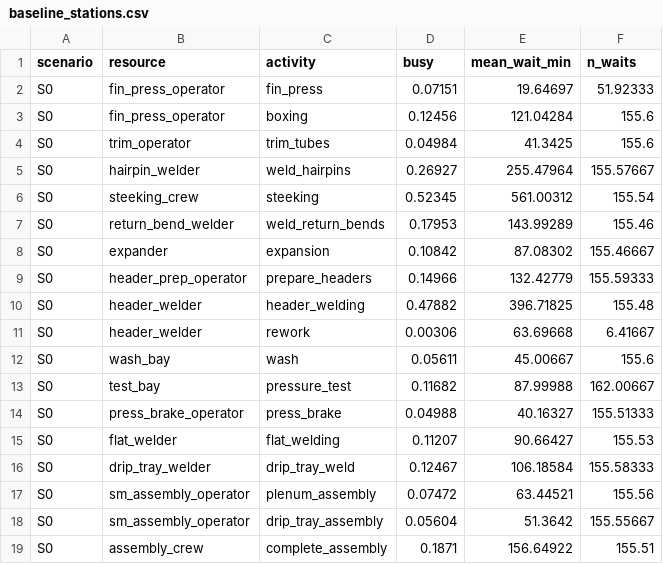
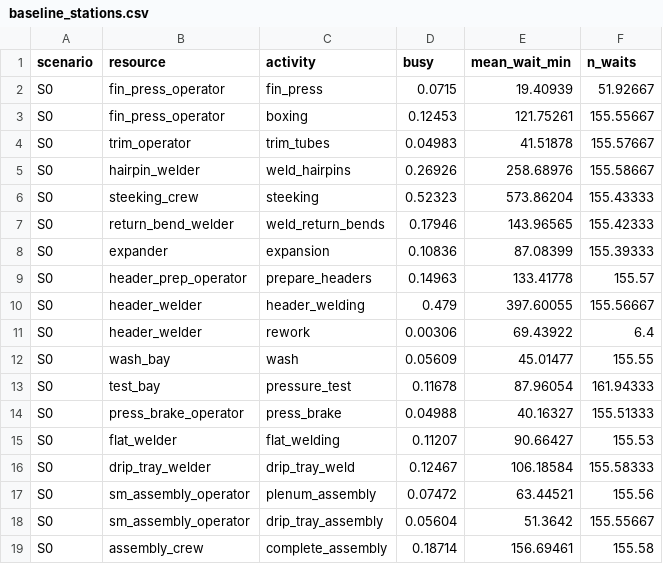
Before and after one commit to fadeelphillips29-cmd/facility-materials-handling-optimization, a CSV file: evaporator-line-des/results/baseline_stations.csv, drawn as a sheet.

```diff
--- a/evaporator-line-des/results/baseline_stations.csv
+++ b/evaporator-line-des/results/baseline_stations.csv
@@ -1,14 +1,14 @@
 scenario,resource,activity,busy,mean_wait_min,n_waits
-S0,fin_press_operator,fin_press,0.07151,19.64697,51.92333
-S0,fin_press_operator,boxing,0.12456,121.04284,155.6
-S0,trim_operator,trim_tubes,0.04984,41.3425,155.6
-S0,hairpin_welder,weld_hairpins,0.26927,255.47964,155.57667
-S0,steeking_crew,steeking,0.52345,561.00312,155.54
-S0,return_bend_welder,weld_return_bends,0.17953,143.99289,155.46
-S0,expander,expansion,0.10842,87.08302,155.46667
-S0,header_prep_operator,prepare_headers,0.14966,132.42779,155.59333
-S0,header_welder,header_welding,0.47882,396.71825,155.48
-S0,header_welder,rework,0.00306,63.69668,6.41667
-S0,wash_bay,wash,0.05611,45.00667,155.6
-S0,test_bay,pressure_test,0.11682,87.99988,162.00667
+S0,fin_press_operator,fin_press,0.0715,19.40939,51.92667
+S0,fin_press_operator,boxing,0.12453,121.75261,155.55667
+S0,trim_operator,trim_tubes,0.04983,41.51878,155.57667
+S0,hairpin_welder,weld_hairpins,0.26926,258.68976,155.58667
+S0,steeking_crew,steeking,0.52323,573.86204,155.43333
+S0,return_bend_welder,weld_return_bends,0.17946,143.96565,155.42333
+S0,expander,expansion,0.10836,87.08399,155.39333
+S0,header_prep_operator,prepare_headers,0.14963,133.41778,155.57
+S0,header_welder,header_welding,0.479,397.60055,155.56667
+S0,header_welder,rework,0.00306,69.43922,6.4
+S0,wash_bay,wash,0.05609,45.01477,155.55
+S0,test_bay,pressure_test,0.11678,87.96054,161.94333
 S0,press_brake_operator,press_brake,0.04988,40.16327,155.51333
@@ -18,2 +18,2 @@ S0,sm_assembly_operator,plenum_assembly,0.07472,63.44521,155.56
 S0,sm_assembly_operator,drip_tray_assembly,0.05604,51.3642,155.55667
-S0,assembly_crew,complete_assembly,0.1871,156.64922,155.51
+S0,assembly_crew,complete_assembly,0.18714,156.69461,155.58
```
Also changed, not shown: evaporator-line-des/results/baseline_replications.csv, evaporator-line-des/results/convergence.csv, 35 other files.
